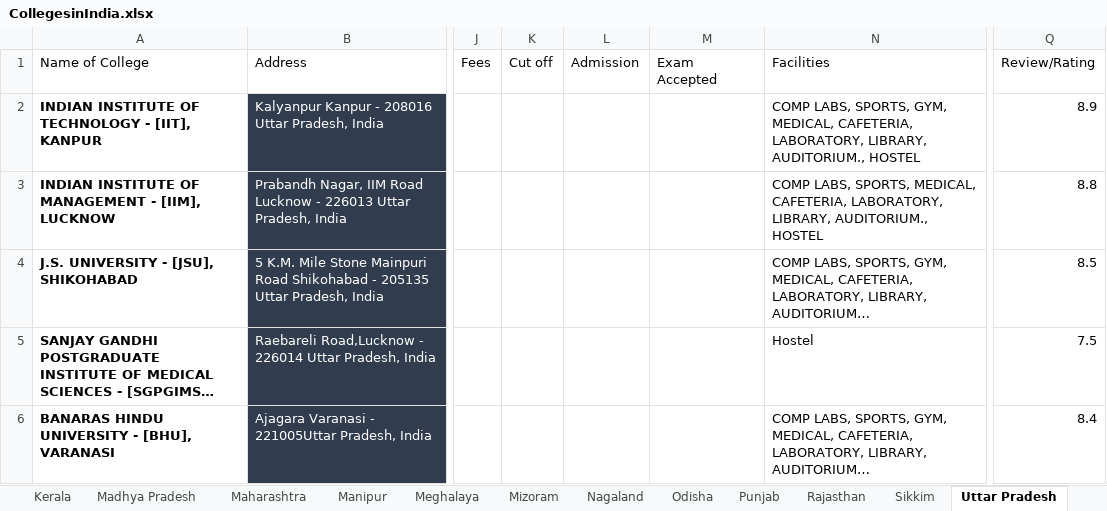
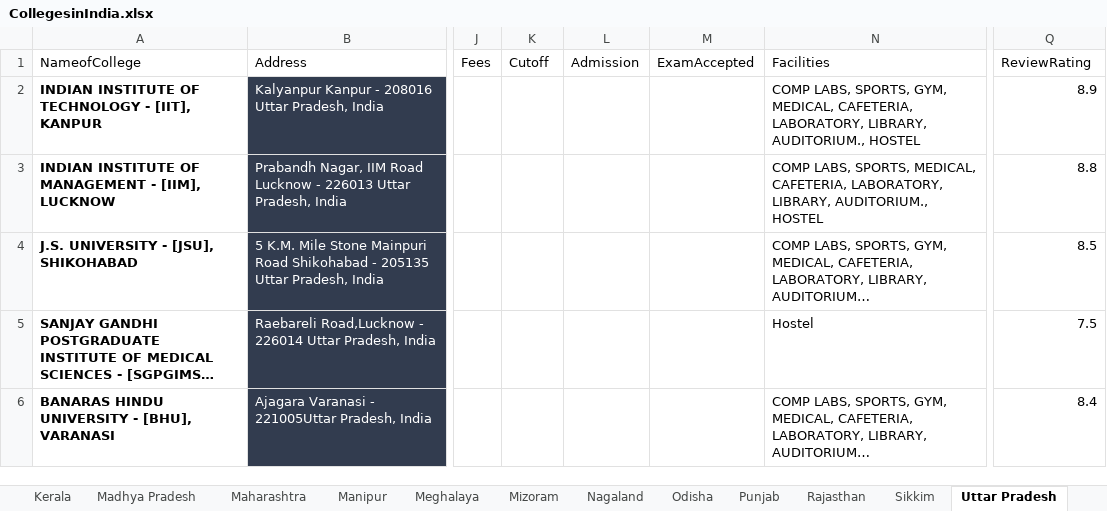
Before and after one commit to tusarkantasahoo/social_app_backend, an Excel workbook: CollegesinIndia.xlsx, sheet Uttar Pradesh, drawn as a sheet; only a part is shown, gaps mark what is left out; long unchanged cells end in …; values as stored, in another font and other column widths than the file's, no borders; charts and pictures not drawn; the diff names each change by its address in the sheet, - before the commit and + after, or states it on an @@ line.

```diff
--- a/CollegesinIndia.xlsx (sheet Uttar Pradesh)
+++ b/CollegesinIndia.xlsx (sheet Uttar Pradesh)
-A1: Name of College
+A1: NameofCollege
-K1: Cut off
+K1: Cutoff
-M1: Exam Accepted
+M1: ExamAccepted
-Q1: Review/Rating
+Q1: ReviewRating
```
Also changed, not shown: sheet Andhra Pradesh, charts or pictures, 2 other files.
